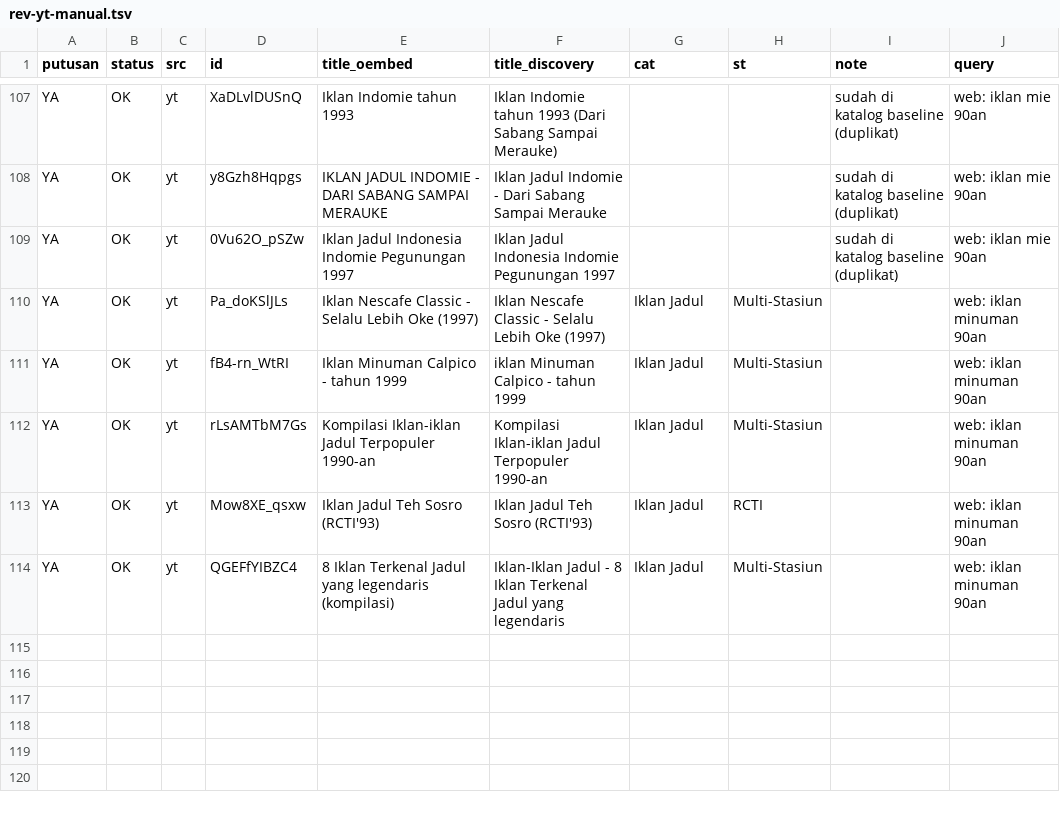
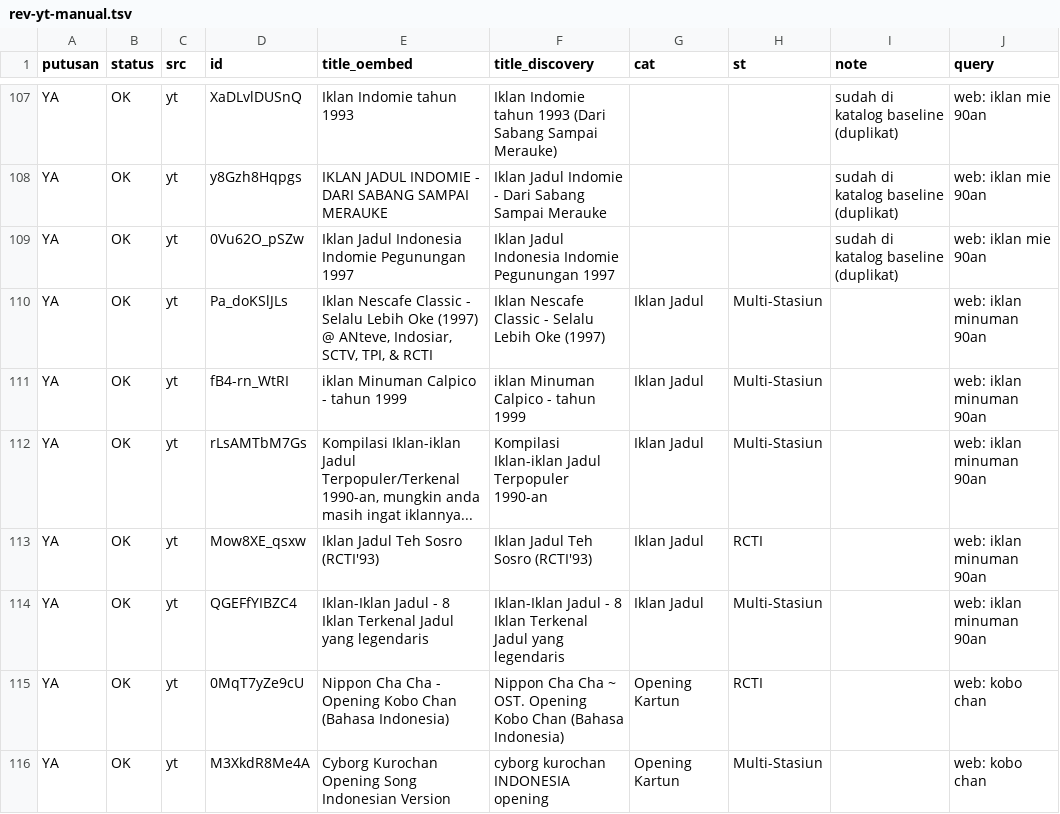
Before and after one commit to Llunatics/siar, a TSV file: scripts/cand/rev-yt-manual.tsv, drawn as a sheet; only a part is shown, gaps mark what is left out.

Commit message:
audit siklus 44: batch YT kobo/kurochan +2 (katalog 350)

```diff
--- a/scripts/cand/rev-yt-manual.tsv
+++ b/scripts/cand/rev-yt-manual.tsv
@@ -109,6 +109,8 @@ YA	OK	yt	y8Gzh8Hqpgs	IKLAN JADUL INDOMIE - DARI SABANG SAMPAI MERAUKE	Iklan Jadu
 YA	OK	yt	0Vu62O_pSZw	Iklan Jadul Indonesia   Indomie Pegunungan 1997	Iklan Jadul Indonesia Indomie Pegunungan 1997			sudah di katalog baseline (duplikat)	web: iklan mie 90an
-YA	OK	yt	Pa_doKSlJLs	Iklan Nescafe Classic - Selalu Lebih Oke (1997)	Iklan Nescafe Classic - Selalu Lebih Oke (1997)	Iklan Jadul	Multi-Stasiun		web: iklan minuman 90an
-YA	OK	yt	fB4-rn_WtRI	Iklan Minuman Calpico - tahun 1999	iklan Minuman Calpico - tahun 1999	Iklan Jadul	Multi-Stasiun		web: iklan minuman 90an
-YA	OK	yt	rLsAMTbM7Gs	Kompilasi Iklan-iklan Jadul Terpopuler 1990-an	Kompilasi Iklan-iklan Jadul Terpopuler 1990-an	Iklan Jadul	Multi-Stasiun		web: iklan minuman 90an
+YA	OK	yt	Pa_doKSlJLs	Iklan Nescafe Classic - Selalu Lebih Oke (1997) @ ANteve, Indosiar, SCTV, TPI, & RCTI	Iklan Nescafe Classic - Selalu Lebih Oke (1997)	Iklan Jadul	Multi-Stasiun		web: iklan minuman 90an
+YA	OK	yt	fB4-rn_WtRI	iklan Minuman Calpico - tahun 1999	iklan Minuman Calpico - tahun 1999	Iklan Jadul	Multi-Stasiun		web: iklan minuman 90an
+YA	OK	yt	rLsAMTbM7Gs	Kompilasi Iklan-iklan Jadul Terpopuler/Terkenal 1990-an, mungkin anda masih ingat iklannya...	Kompilasi Iklan-iklan Jadul Terpopuler 1990-an	Iklan Jadul	Multi-Stasiun		web: iklan minuman 90an
 YA	OK	yt	Mow8XE_qsxw	Iklan Jadul Teh Sosro (RCTI'93)	Iklan Jadul Teh Sosro (RCTI'93)	Iklan Jadul	RCTI		web: iklan minuman 90an
-YA	OK	yt	QGEFfYIBZC4	8 Iklan Terkenal Jadul yang legendaris (kompilasi)	Iklan-Iklan Jadul - 8 Iklan Terkenal Jadul yang legendaris	Iklan Jadul	Multi-Stasiun		web: iklan minuman 90an
+YA	OK	yt	QGEFfYIBZC4	Iklan-Iklan Jadul - 8 Iklan Terkenal Jadul yang legendaris	Iklan-Iklan Jadul - 8 Iklan Terkenal Jadul yang legendaris	Iklan Jadul	Multi-Stasiun		web: iklan minuman 90an
+YA	OK	yt	0MqT7yZe9cU	Nippon Cha Cha - Opening Kobo Chan (Bahasa Indonesia)	Nippon Cha Cha ~ OST. Opening Kobo Chan (Bahasa Indonesia)	Opening Kartun	RCTI		web: kobo chan
+YA	OK	yt	M3XkdR8Me4A	Cyborg Kurochan Opening Song Indonesian Version	cyborg kurochan INDONESIA opening	Opening Kartun	Multi-Stasiun		web: kobo chan
```
Also changed, not shown: 3 other files.
